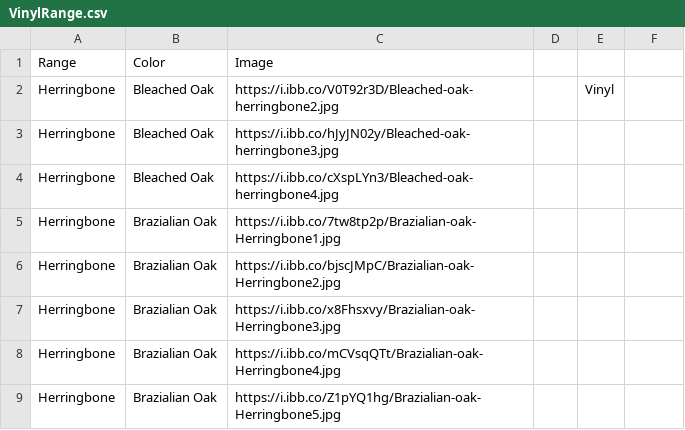
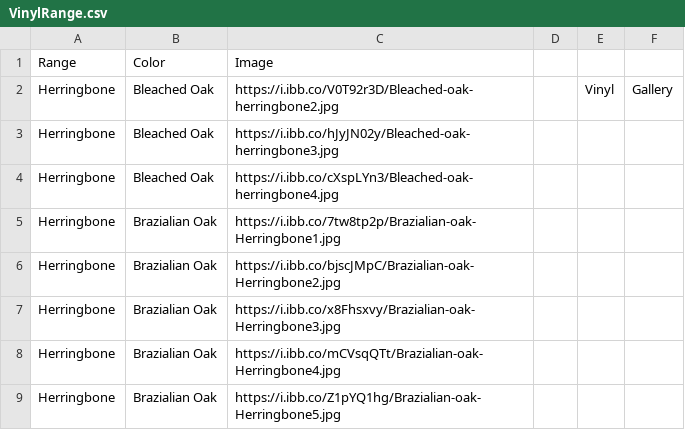
Before and after one commit to littleguy11/AspenAppData, a CSV file: VinylRange.csv, drawn as a sheet; only a part is shown; the diff names each change by its address in the sheet, - before the commit and + after, or states it on an @@ line.

Commit message:
Automated sync from Google Sheets

```diff
--- a/VinylRange.csv
+++ b/VinylRange.csv
-F2: (empty)
+F2: Gallery
```
